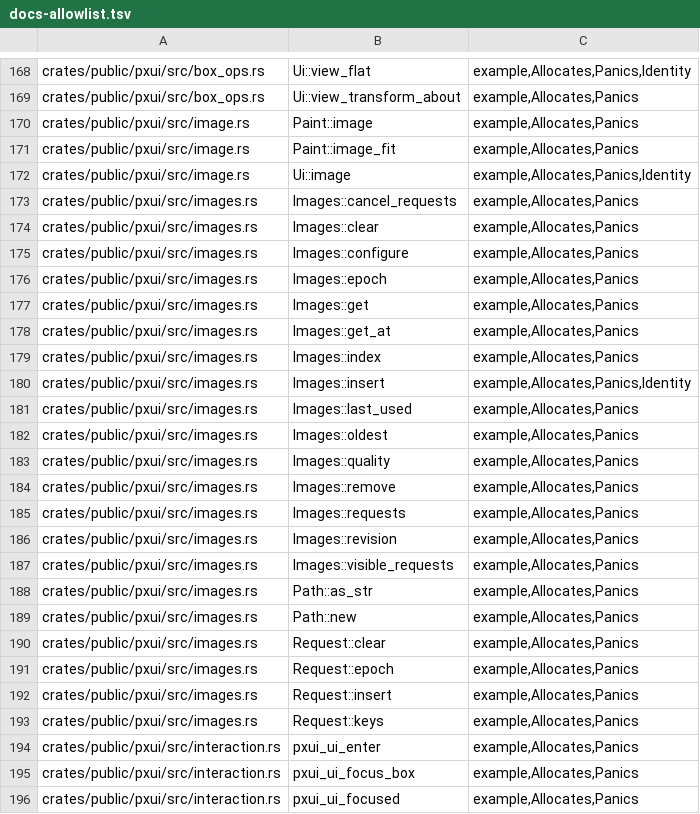
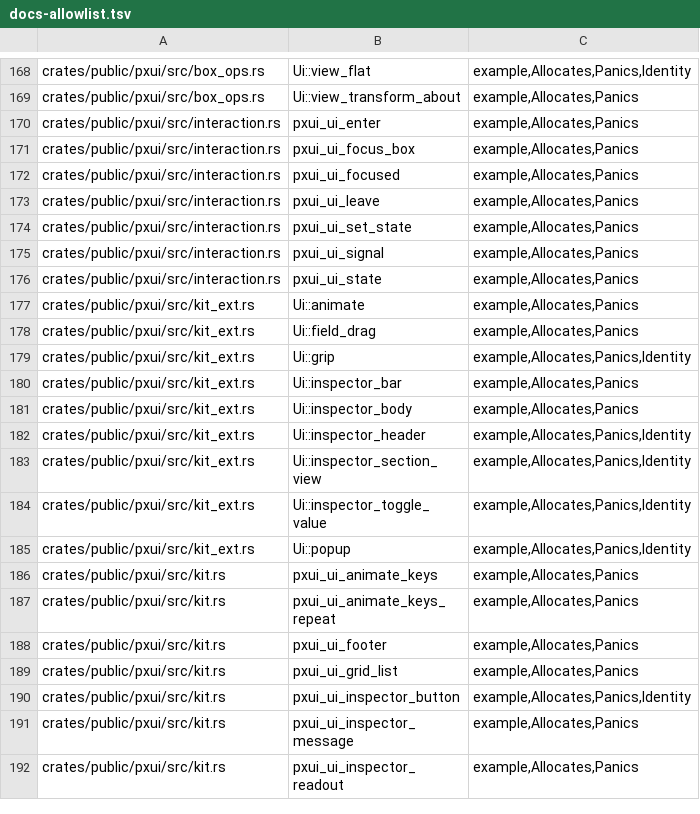
Before and after one commit to olegpustovit/pxui, a TSV file: tools/gate/docs-allowlist.tsv, drawn as a sheet; only a part is shown, gaps mark what is left out; the shorter side is filled out with more unchanged rows.

Commit message:
[DX6.15] Docs: images and renderer

```diff
--- a/tools/gate/docs-allowlist.tsv
+++ b/tools/gate/docs-allowlist.tsv
@@ -169,26 +169,2 @@ crates/public/pxui/src/box_ops.rs	Ui::view_flat	example,Allocates,Panics,Identit
 crates/public/pxui/src/box_ops.rs	Ui::view_transform_about	example,Allocates,Panics
-crates/public/pxui/src/image.rs	Paint::image	example,Allocates,Panics
-crates/public/pxui/src/image.rs	Paint::image_fit	example,Allocates,Panics
-crates/public/pxui/src/image.rs	Ui::image	example,Allocates,Panics,Identity
-crates/public/pxui/src/images.rs	Images::cancel_requests	example,Allocates,Panics
-crates/public/pxui/src/images.rs	Images::clear	example,Allocates,Panics
-crates/public/pxui/src/images.rs	Images::configure	example,Allocates,Panics
-crates/public/pxui/src/images.rs	Images::epoch	example,Allocates,Panics
-crates/public/pxui/src/images.rs	Images::get	example,Allocates,Panics
-crates/public/pxui/src/images.rs	Images::get_at	example,Allocates,Panics
-crates/public/pxui/src/images.rs	Images::index	example,Allocates,Panics
-crates/public/pxui/src/images.rs	Images::insert	example,Allocates,Panics,Identity
-crates/public/pxui/src/images.rs	Images::last_used	example,Allocates,Panics
-crates/public/pxui/src/images.rs	Images::oldest	example,Allocates,Panics
-crates/public/pxui/src/images.rs	Images::quality	example,Allocates,Panics
-crates/public/pxui/src/images.rs	Images::remove	example,Allocates,Panics
-crates/public/pxui/src/images.rs	Images::requests	example,Allocates,Panics
-crates/public/pxui/src/images.rs	Images::revision	example,Allocates,Panics
-crates/public/pxui/src/images.rs	Images::visible_requests	example,Allocates,Panics
-crates/public/pxui/src/images.rs	Path::as_str	example,Allocates,Panics
-crates/public/pxui/src/images.rs	Path::new	example,Allocates,Panics
-crates/public/pxui/src/images.rs	Request::clear	example,Allocates,Panics
-crates/public/pxui/src/images.rs	Request::epoch	example,Allocates,Panics
-crates/public/pxui/src/images.rs	Request::insert	example,Allocates,Panics
-crates/public/pxui/src/images.rs	Request::keys	example,Allocates,Panics
 crates/public/pxui/src/interaction.rs	pxui_ui_enter	example,Allocates,Panics
```
Also changed, not shown: 2 other files.
